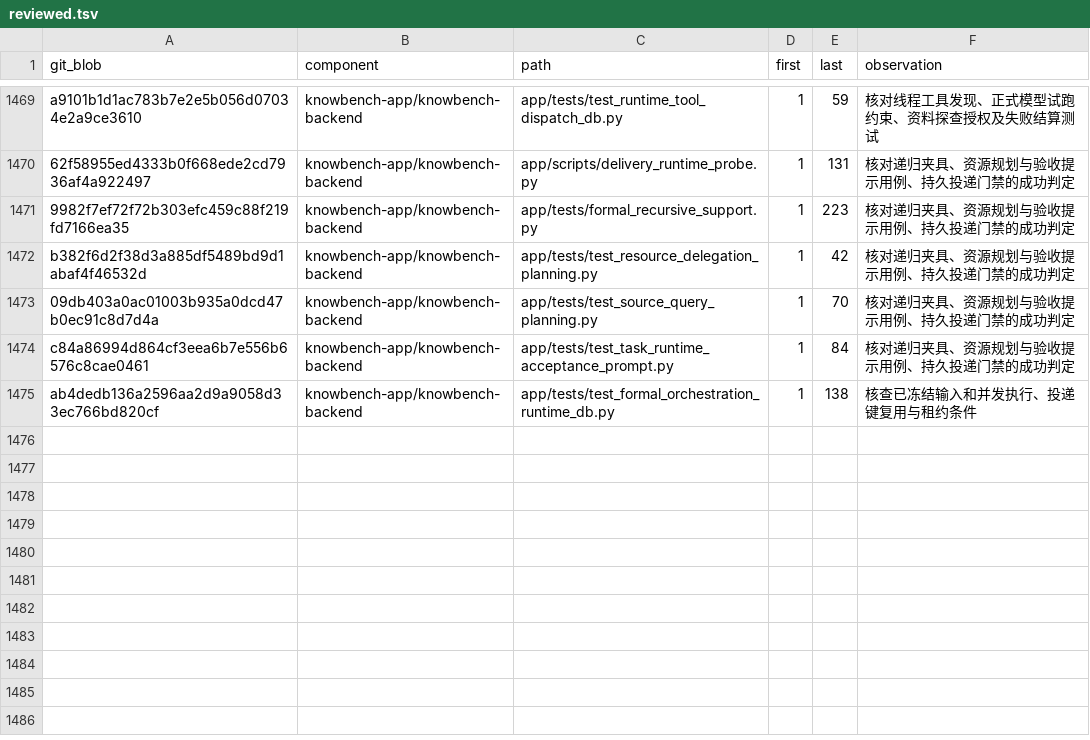
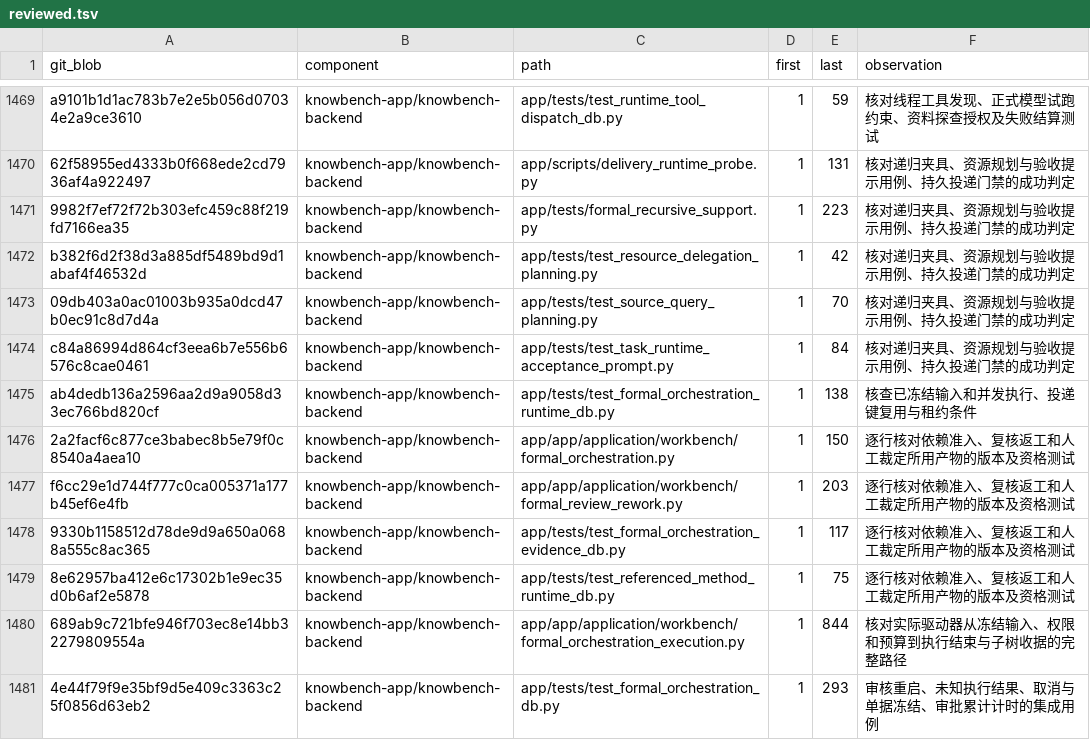
Before and after one commit to sunmoonlion/sunmoonun, a TSV file: scripts/results/2026-11-26-Luna十八组件逐行审查/reviewed.tsv, drawn as a sheet; only a part is shown, gaps mark what is left out.

```diff
--- a/scripts/results/2026-11-26-Luna十八组件逐行审查/reviewed.tsv
+++ b/scripts/results/2026-11-26-Luna十八组件逐行审查/reviewed.tsv
@@ -1475 +1475,7 @@ c84a86994d864cf3eea6b7e556b6576c8cae0461	knowbench-app/knowbench-backend	app/tes
 ab4dedb136a2596aa2d9a9058d33ec766bd820cf	knowbench-app/knowbench-backend	app/tests/test_formal_orchestration_runtime_db.py	1	138	核查已冻结输入和并发执行、投递键复用与租约条件
+2a2facf6c877ce3babec8b5e79f0c8540a4aea10	knowbench-app/knowbench-backend	app/app/application/workbench/formal_orchestration.py	1	150	逐行核对依赖准入、复核返工和人工裁定所用产物的版本及资格测试
+f6cc29e1d744f777c0ca005371a177b45ef6e4fb	knowbench-app/knowbench-backend	app/app/application/workbench/formal_review_rework.py	1	203	逐行核对依赖准入、复核返工和人工裁定所用产物的版本及资格测试
+9330b1158512d78de9d9a650a0688a555c8ac365	knowbench-app/knowbench-backend	app/tests/test_formal_orchestration_evidence_db.py	1	117	逐行核对依赖准入、复核返工和人工裁定所用产物的版本及资格测试
+8e62957ba412e6c17302b1e9ec35d0b6af2e5878	knowbench-app/knowbench-backend	app/tests/test_referenced_method_runtime_db.py	1	75	逐行核对依赖准入、复核返工和人工裁定所用产物的版本及资格测试
+689ab9c721bfe946f703ec8e14bb32279809554a	knowbench-app/knowbench-backend	app/app/application/workbench/formal_orchestration_execution.py	1	844	核对实际驱动器从冻结输入、权限和预算到执行结束与子树收据的完整路径
+4e44f79f9e35bf9d5e409c3363c25f0856d63eb2	knowbench-app/knowbench-backend	app/tests/test_formal_orchestration_db.py	1	293	审核重启、未知执行结果、取消与单据冻结、审批累计计时的集成用例
```
Also changed, not shown: 5 other files.
